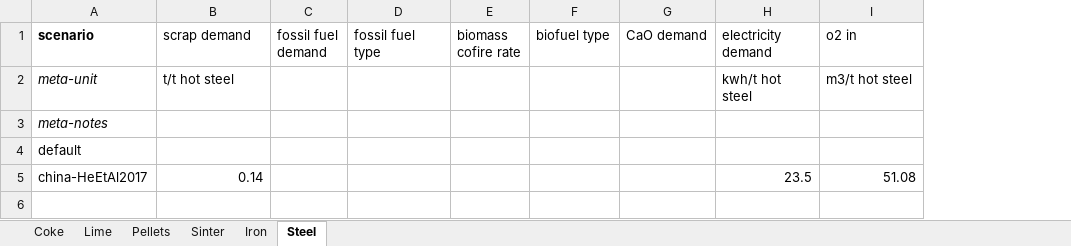
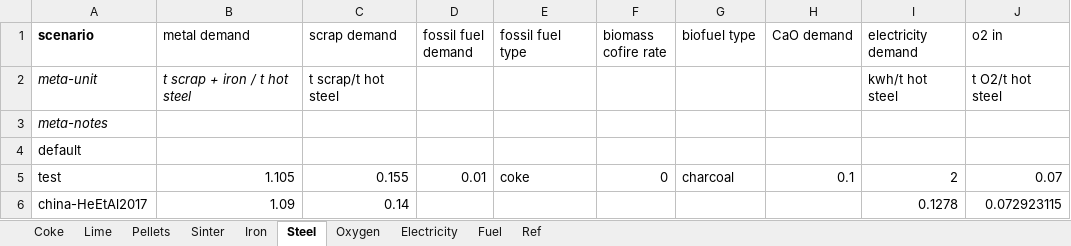
Before and after one commit to concoctions/BlackBlox, an Excel workbook: data/steel/steel_simplified_var.xlsx, sheet Steel, drawn as a sheet; values as stored, in another font and other column widths than the file's, no borders; addresses are those after the commit; the diff names each change by its address in the sheet, - before the commit and + after, or states it on an @@ line.

Commit message:
Added test data to simple steel model

```diff
--- a/data/steel/steel_simplified_var.xlsx (sheet Steel)
+++ b/data/steel/steel_simplified_var.xlsx (sheet Steel)
+sheet tab: Oxygen
+sheet tab: Electricity
+sheet tab: Fuel
+sheet tab: Ref
+column B (metal demand), row 2: t scrap + iron / t hot steel; row 6: 1.09
-C2 (scrap demand): t/t hot steel
+C2 (scrap demand): t scrap/t hot steel
-J2 (o2 in): m3/t hot steel
+J2 (o2 in): t O2/t hot steel
+row 5: test | 1.105 | 0.155 | 0.01 | coke | 0 | charcoal | 0.1 | 2 | 0.07
-I6 (electricity demand): 23.5
+I6 (electricity demand): 0.1278
-J6 (o2 in): 51.08
+J6 (o2 in): 0.072923115
```
Also changed, not shown: sheet Iron, sheet Pellets, sheet Sinter, sheet Coke, sheet Lime, data/steel/steel_WholeMill_var.xlsx, data/steel/steel_simplified_calcs.xlsx.
